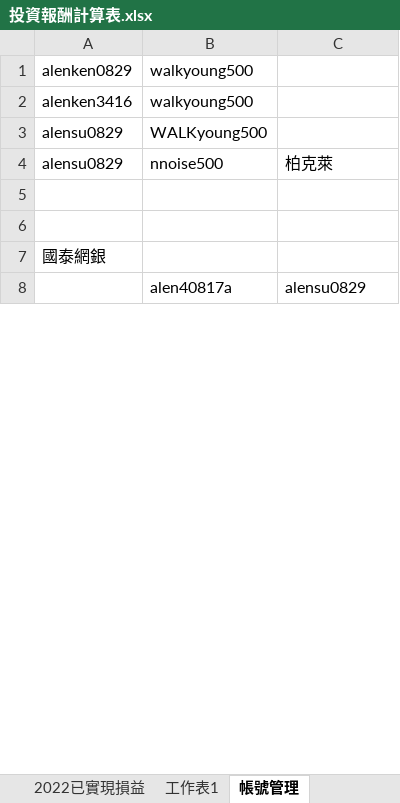
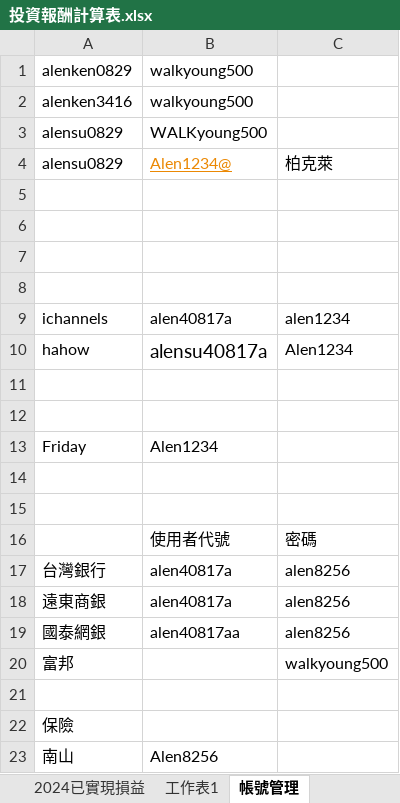
Before and after one commit to HomeRight/stock, an Excel workbook: 投資報酬計算表.xlsx, sheet 帳號管理, drawn as a sheet; only a part is shown; the shorter side is filled out with more unchanged rows; values as stored, in another font and other column widths than the file's, no borders; the diff covers the shown part only; the diff names each change by its address in the sheet, - before the commit and + after, or states it on an @@ line.

```diff
--- a/投資報酬計算表.xlsx (sheet 帳號管理)
+++ b/投資報酬計算表.xlsx (sheet 帳號管理)
+sheet tab: 2024已實現損益
-B4: nnoise500
+B4: Alen1234@
@@ B4 underline: off → on, text colour: black → #EB8803 @@
+row 5: (empty)
+row 6: (empty)
+row 7: (empty)
+row 8: (empty)
+row 9: ichannels | alen40817a | alen1234
+row 10: hahow | alensu40817a | Alen1234
+row 11: (empty)
+row 12: (empty)
+row 13: Friday | Alen1234
+row 14: (empty)
+row 15: (empty)
+row 16:  | 使用者代號 | 密碼
+row 17: 台灣銀行 | alen40817a | alen8256
+row 18: 遠東商銀 | alen40817a | alen8256
+row 19: 國泰網銀 | alen40817aa | alen8256
+row 20: 富邦 |  | walkyoung500
+row 21: (empty)
+row 22: 保險
+row 23: 南山 | Alen8256
```
Also changed, not shown: 7 added rows, 1 removed row and 1 edited cell elsewhere in this sheet, sheet 投資報酬率, sheet 2022已實現損益, other sheet tabs, formulas that keep their value, charts or pictures.
